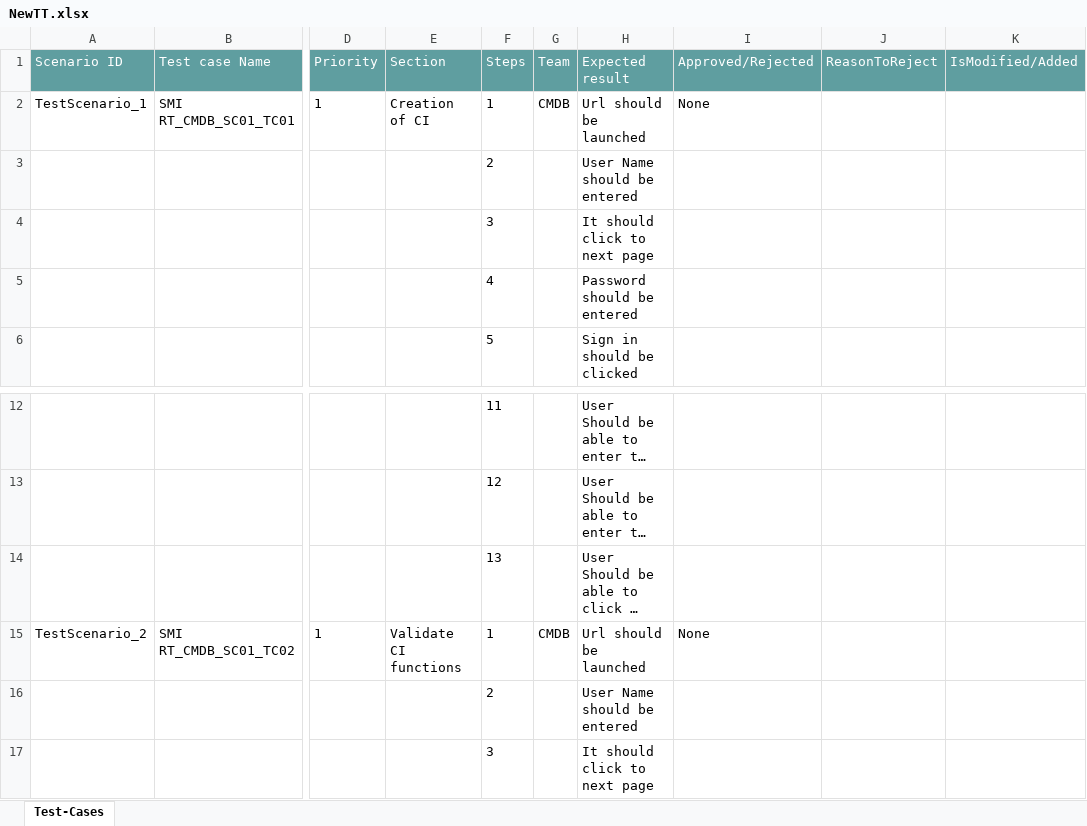
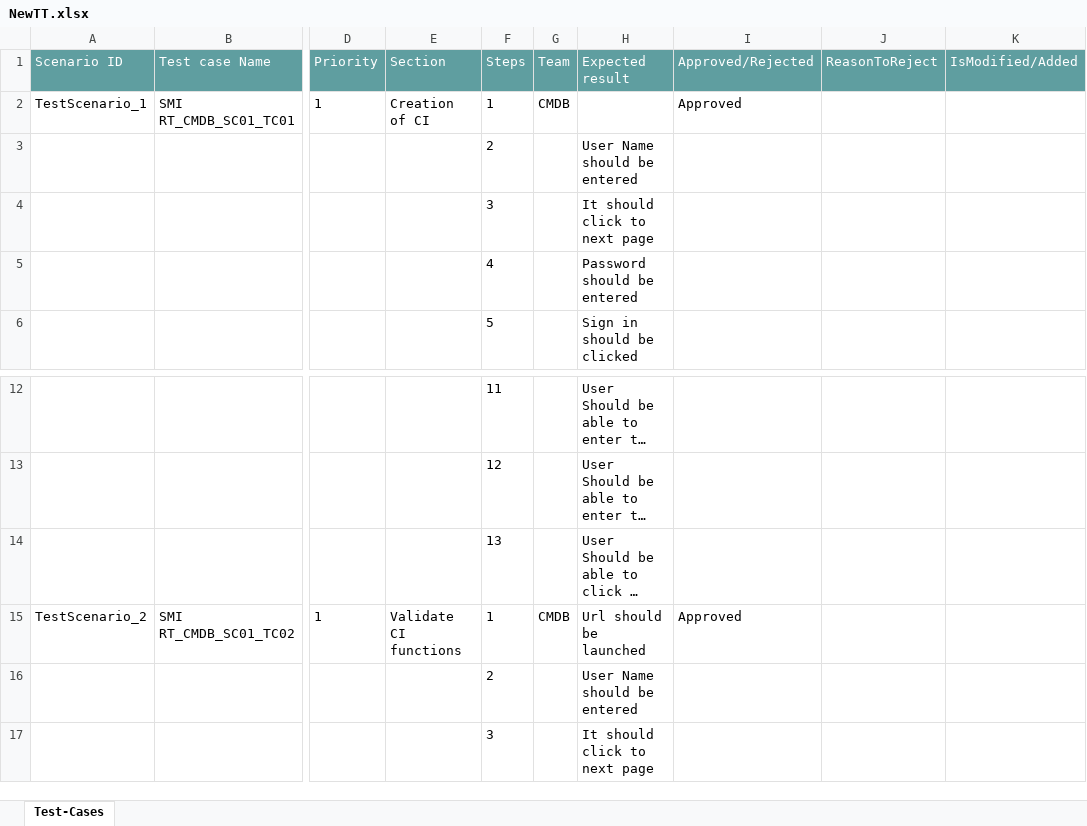
Before and after one commit to ShaikMohamedIrfan/GAGokuTest2, an Excel workbook: NewTT.xlsx, sheet Test-Cases, drawn as a sheet; only a part is shown, gaps mark what is left out; long unchanged cells end in …; values as stored, in another font and other column widths than the file's, no borders; table styles not drawn; the diff names each change by its address in the sheet, - before the commit and + after, or states it on an @@ line.

Commit message:
Add files via upload

```diff
--- a/NewTT.xlsx (sheet Test-Cases)
+++ b/NewTT.xlsx (sheet Test-Cases)
-H2 (Expected result): Url should be launched
+H2 (Expected result): (empty)
-I2 (Approved/Rejected): None
+I2 (Approved/Rejected): Approved
-I15 (Approved/Rejected): None
+I15 (Approved/Rejected): Approved
```
